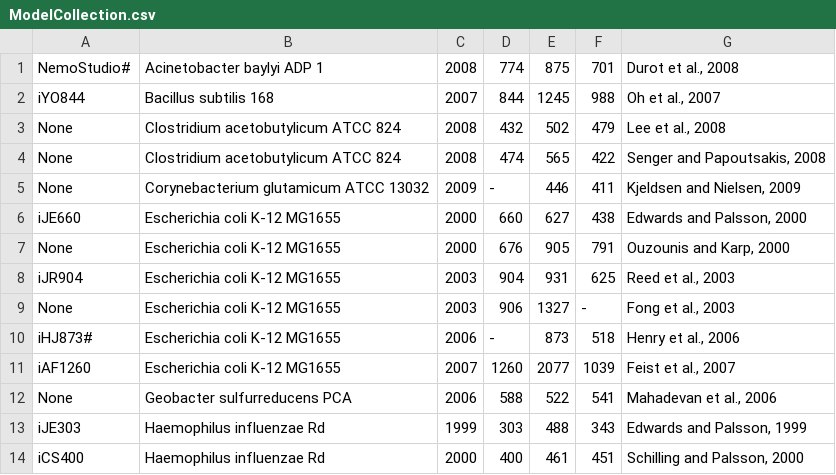
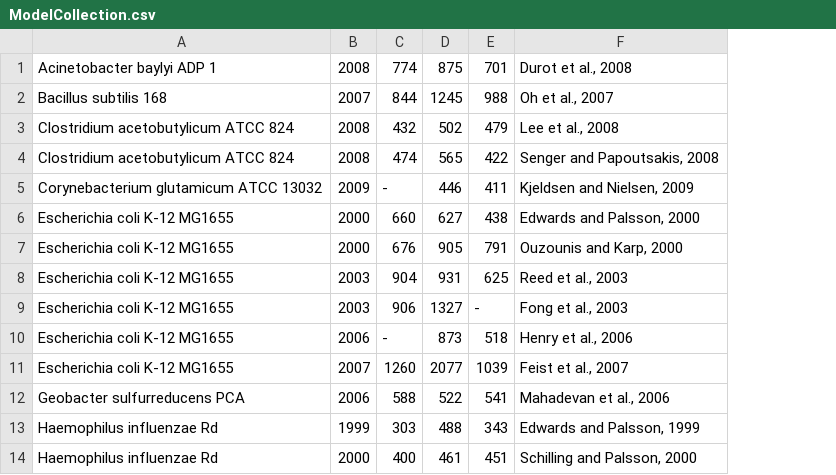
Before and after one commit to dennisegen/MOST, a CSV file: ModelCollection.csv, drawn as a sheet; only a part is shown; the diff names each change by its address in the sheet, - before the commit and + after, or states it on an @@ line.

```diff
--- a/ModelCollection.csv
+++ b/ModelCollection.csv
-column A, rows 1-14: NemoStudio# | iYO844 | None | None | None | iJE660 | None | iJR904 | None | iHJ873# | iAF1260 | None | iJE303 | iCS400
```
Also changed, not shown: 1 other file.
